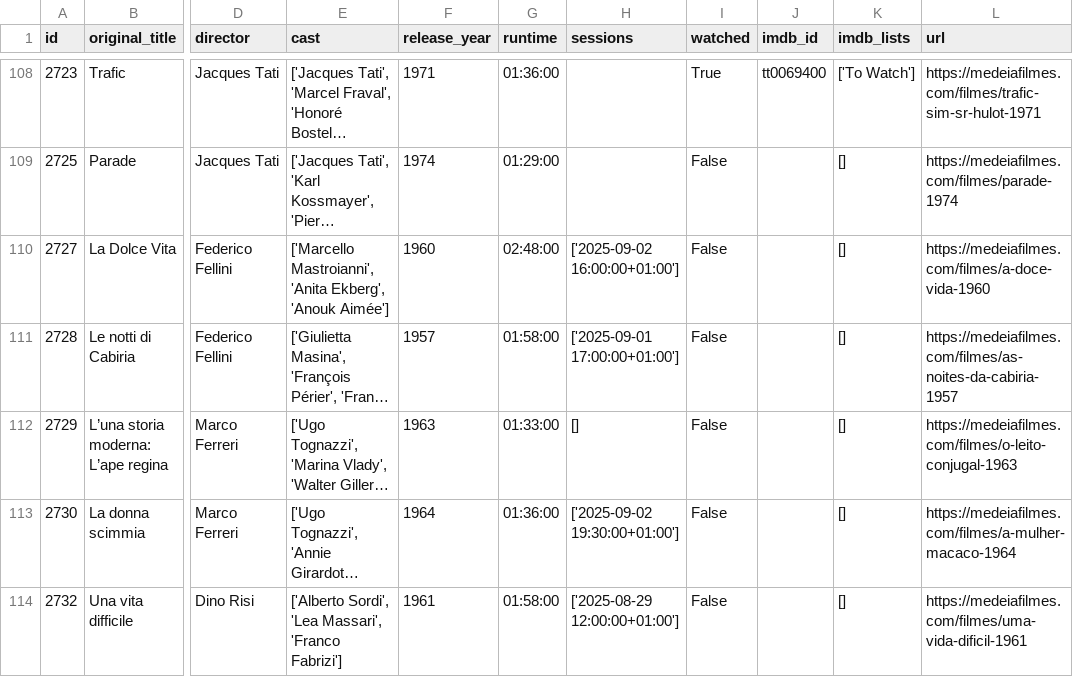
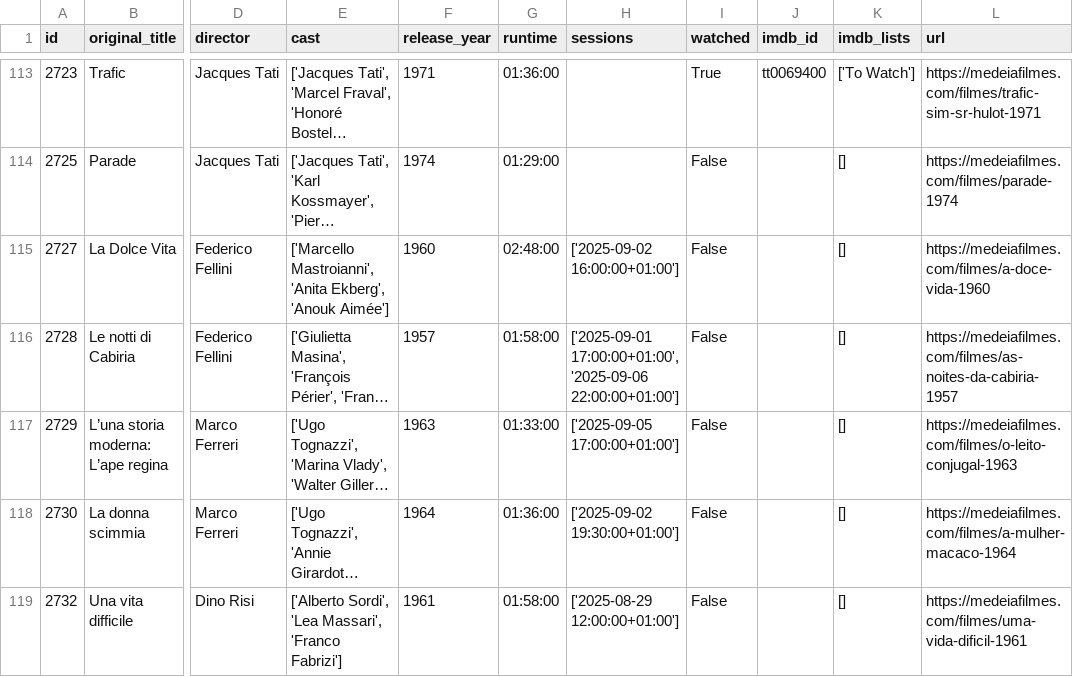
Before and after one commit to andrebastosdias/medeia-imdb, a CSV file: data/movies.csv, drawn as a sheet; only a part is shown, gaps mark what is left out; long unchanged cells end in …; addresses are those after the commit; the diff covers the shown part only; the diff names each change by its address in the sheet, - before the commit and + after, or states it on an @@ line.

```diff
--- a/data/movies.csv
+++ b/data/movies.csv
-H116 (sessions): ['2025-09-01 17:00:00+01:00']
+H116 (sessions): ['2025-09-01 17:00:00+01:00', '2025-09-06 22:00:00+01:00']
-H117 (sessions): []
+H117 (sessions): ['2025-09-05 17:00:00+01:00']
```
Also changed, not shown: 5 added rows and 12 edited cells elsewhere in this file, data/sessions.csv.
